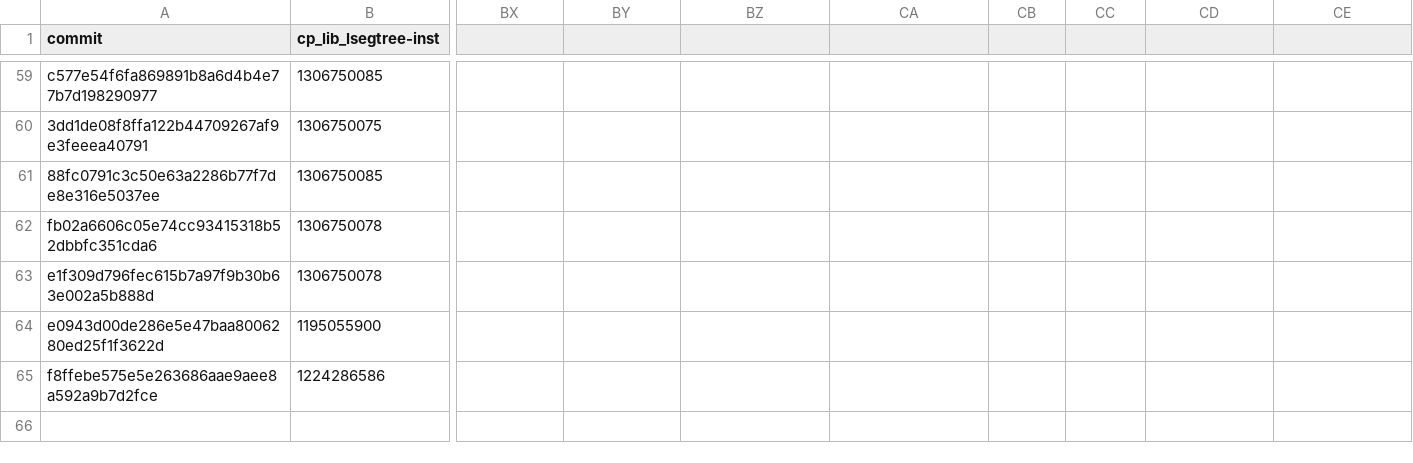
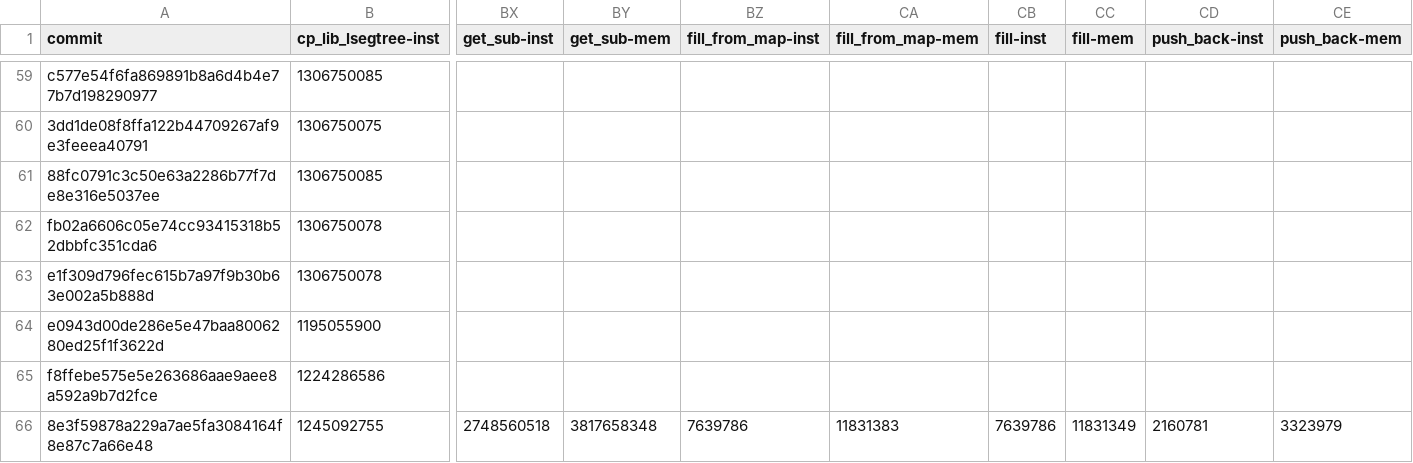
Before and after one commit to tttmmmyyyy/fixlang, a CSV file: benchmark/speedtest/log.csv, drawn as a sheet; only a part is shown, gaps mark what is left out; rows hold the shown columns only; the diff names each change by its address in the sheet, - before the commit and + after, or states it on an @@ line.

```diff
--- a/benchmark/speedtest/log.csv
+++ b/benchmark/speedtest/log.csv
-BX1: (empty)
+BX1: get_sub-inst
-BY1: (empty)
+BY1: get_sub-mem
-BZ1: (empty)
+BZ1: fill_from_map-inst
-CA1: (empty)
+CA1: fill_from_map-mem
-CB1: (empty)
+CB1: fill-inst
-CC1: (empty)
+CC1: fill-mem
-CD1: (empty)
+CD1: push_back-inst
-CE1: (empty)
+CE1: push_back-mem
+row 66: 8e3f59878a229a7ae5fa3084164f8e87c7a66e48 | 1245092755 | 2748560518 | 3817658348 | 7639786 | 11831383 | 7639786 | 11831349 | 2160781 | 3323979
```
Also changed, not shown: 1 other file.
